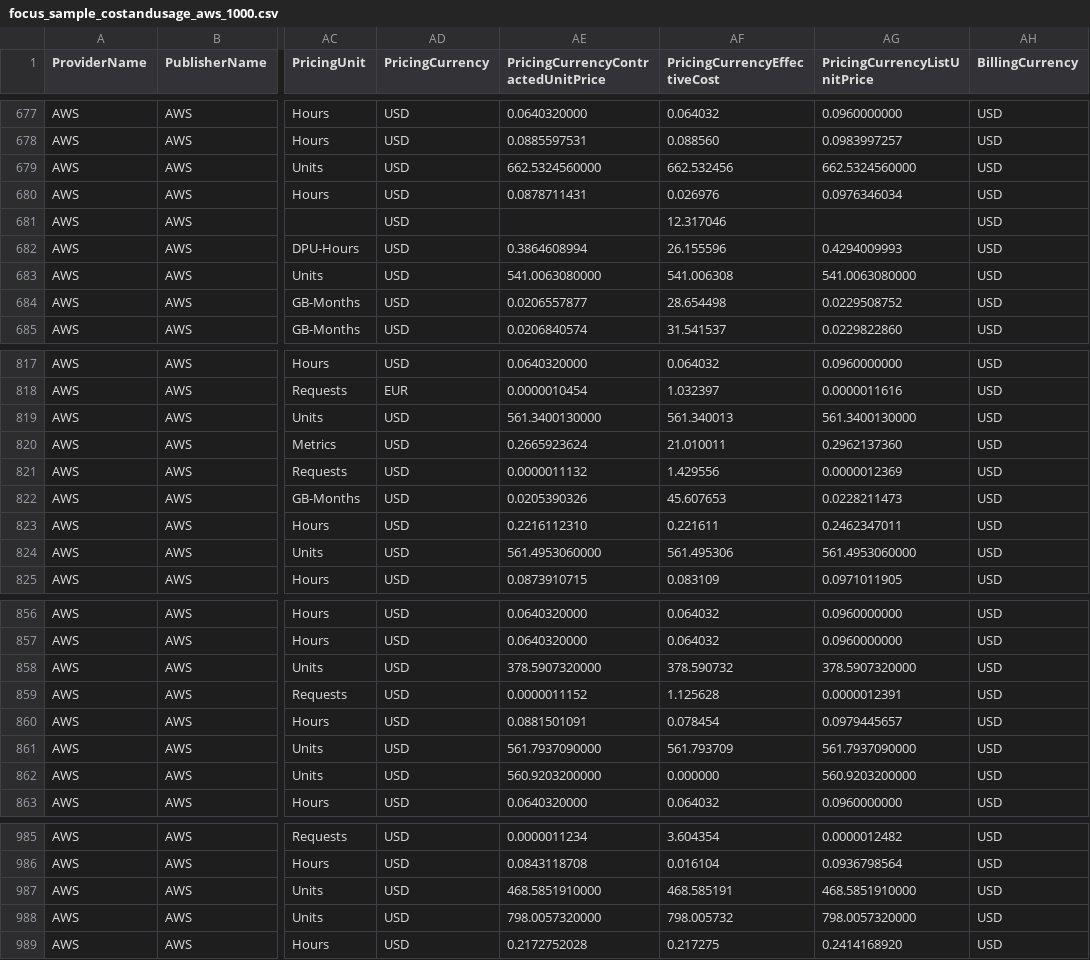
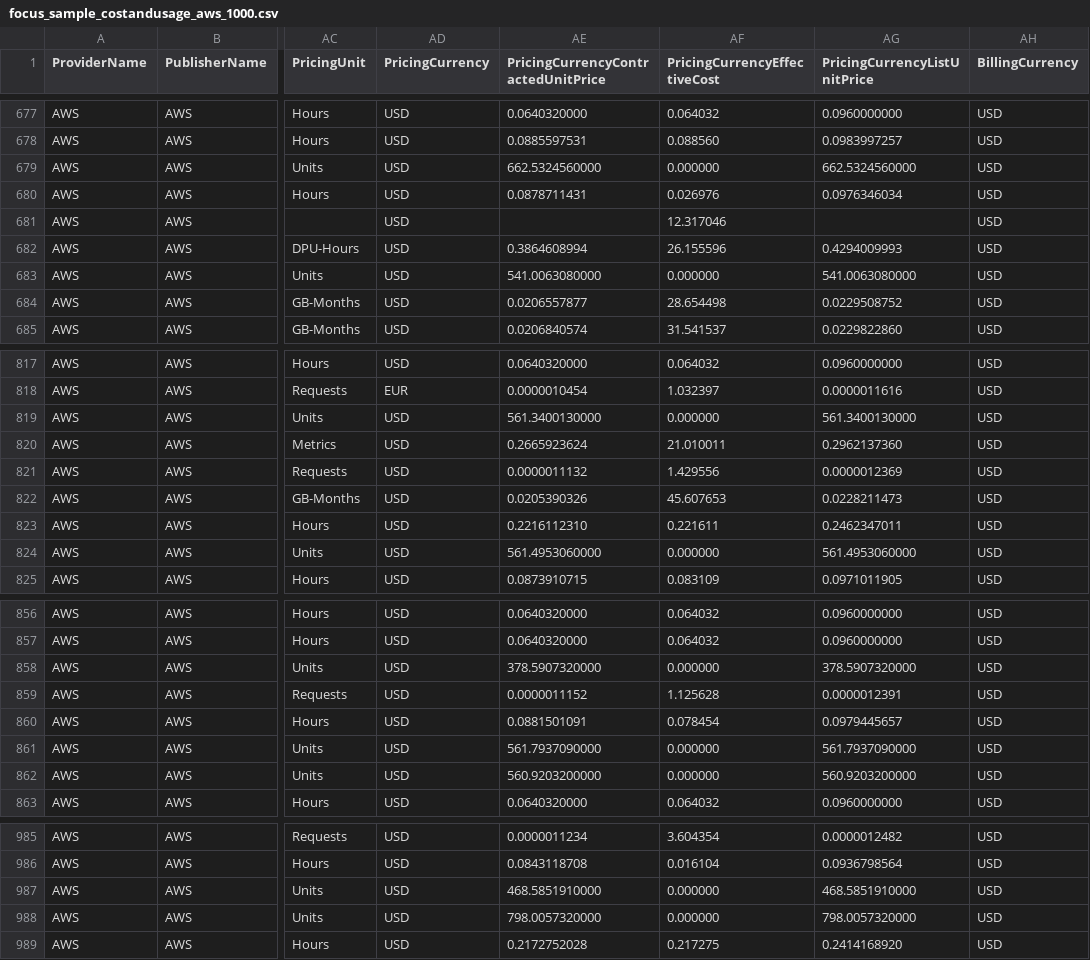
Before and after one commit to guymano/FOCUS-Sample-Data, a CSV file: FOCUS-1.3/focus_sample_costandusage_aws_1000.csv, drawn as a sheet; only a part is shown, gaps mark what is left out; the diff covers the shown part only; the diff names each change by its address in the sheet, - before the commit and + after, or states it on an @@ line.

```diff
--- a/FOCUS-1.3/focus_sample_costandusage_aws_1000.csv
+++ b/FOCUS-1.3/focus_sample_costandusage_aws_1000.csv
-AF679 (PricingCurrencyEffectiveCost): 662.532456
+AF679 (PricingCurrencyEffectiveCost): 0.000000
-AF683 (PricingCurrencyEffectiveCost): 541.006308
+AF683 (PricingCurrencyEffectiveCost): 0.000000
-AF819 (PricingCurrencyEffectiveCost): 561.340013
+AF819 (PricingCurrencyEffectiveCost): 0.000000
-AF824 (PricingCurrencyEffectiveCost): 561.495306
+AF824 (PricingCurrencyEffectiveCost): 0.000000
-AF858 (PricingCurrencyEffectiveCost): 378.590732
+AF858 (PricingCurrencyEffectiveCost): 0.000000
-AF861 (PricingCurrencyEffectiveCost): 561.793709
+AF861 (PricingCurrencyEffectiveCost): 0.000000
-AF987 (PricingCurrencyEffectiveCost): 468.585191
+AF987 (PricingCurrencyEffectiveCost): 0.000000
-AF988 (PricingCurrencyEffectiveCost): 798.005732
+AF988 (PricingCurrencyEffectiveCost): 0.000000
```
Also changed, not shown: 31 edited cells elsewhere in this file, 5 other files.
